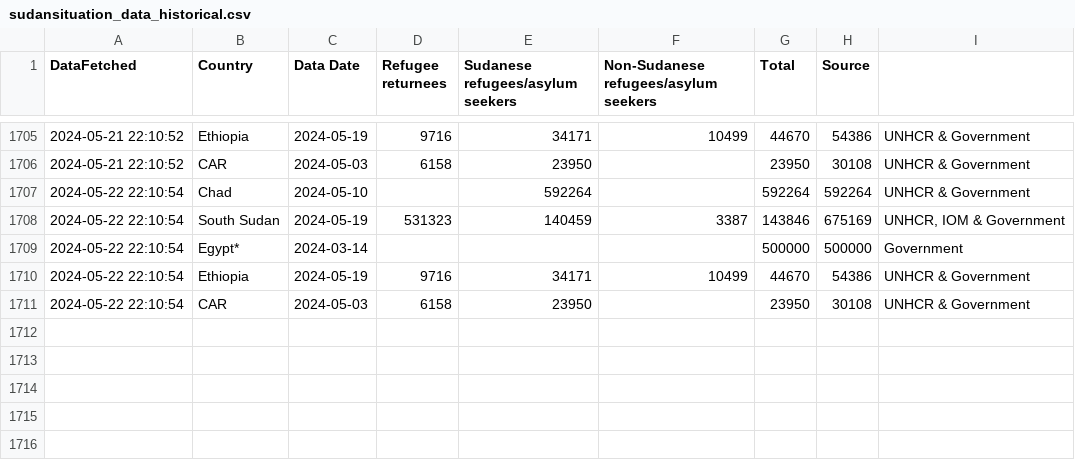
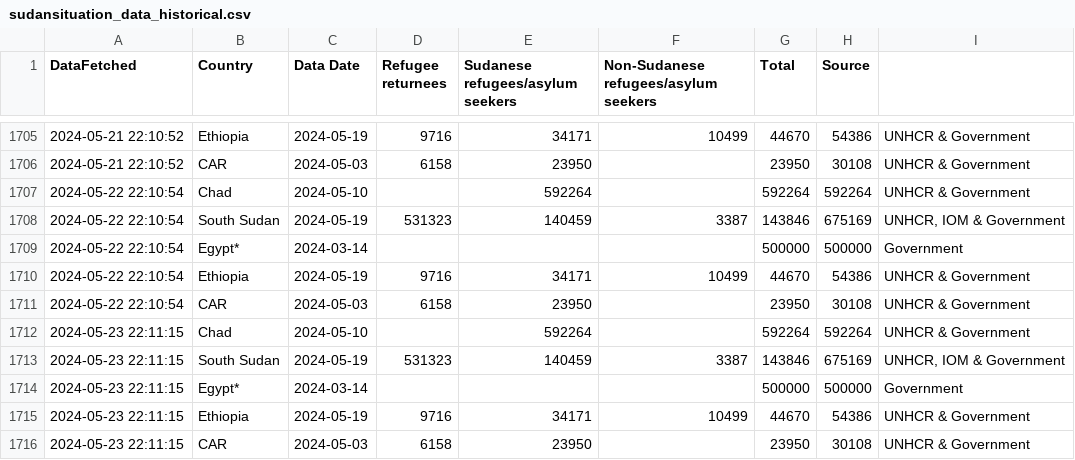
Before and after one commit to rvibek/sudansituation, a CSV file: sudansituation_data_historical.csv, drawn as a sheet; only a part is shown, gaps mark what is left out.

```diff
--- a/sudansituation_data_historical.csv
+++ b/sudansituation_data_historical.csv
@@ -1711 +1711,6 @@ DataFetched,Country,Data Date,Refugee returnees,Sudanese refugees/asylum seekers
 2024-05-22 22:10:54,CAR,2024-05-03,6158,23950,,23950,30108,UNHCR & Government
+2024-05-23 22:11:15,Chad,2024-05-10,,592264,,592264,592264,UNHCR & Government
+2024-05-23 22:11:15,South Sudan,2024-05-19,531323,140459,3387,143846,675169,"UNHCR, IOM & Government"
+2024-05-23 22:11:15,Egypt*,2024-03-14,,,,500000,500000,Government
+2024-05-23 22:11:15,Ethiopia,2024-05-19,9716,34171,10499,44670,54386,UNHCR & Government
+2024-05-23 22:11:15,CAR,2024-05-03,6158,23950,,23950,30108,UNHCR & Government
```
